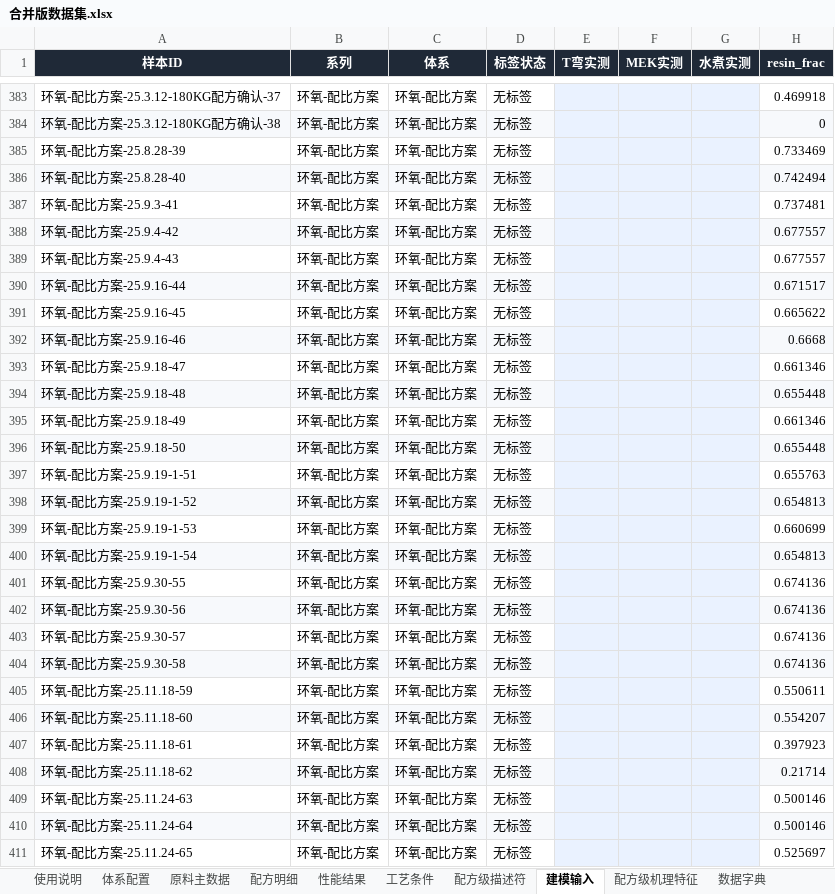
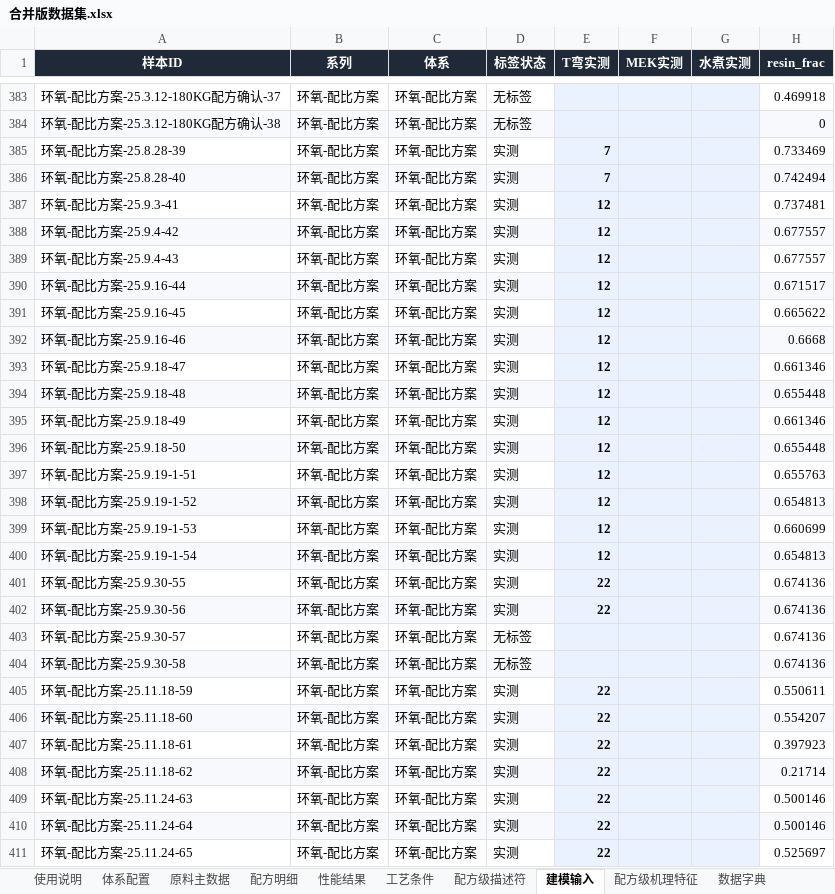
Before and after one commit to Libai-88/3NEW, an Excel workbook: generalization/合并版数据集.xlsx, sheet 建模输入, drawn as a sheet; only a part is shown, gaps mark what is left out; values as stored, in another font and other column widths than the file's, no borders; the diff covers the shown part only; the diff names each change by its address in the sheet, - before the commit and + after, or states it on an @@ line.

```diff
--- a/generalization/合并版数据集.xlsx (sheet 建模输入)
+++ b/generalization/合并版数据集.xlsx (sheet 建模输入)
-D385:D402 (标签状态): 无标签
+D385:D402 (标签状态): 实测
-E385:E386 (T弯实测): (empty)
+E385:E386 (T弯实测): 7
-E387:E400 (T弯实测): (empty)
+E387:E400 (T弯实测): 12
-E401:E402 (T弯实测): (empty)
+E401:E402 (T弯实测): 22
-D405:D411 (标签状态): 无标签
+D405:D411 (标签状态): 实测
-E405:E411 (T弯实测): (empty)
+E405:E411 (T弯实测): 22
```
Also changed, not shown: 125 edited cells elsewhere in this sheet, sheet 配方明细, sheet 性能结果, sheet 配方级描述符, sheet 配方级机理特征, sheet 工艺条件, 4 other files.
